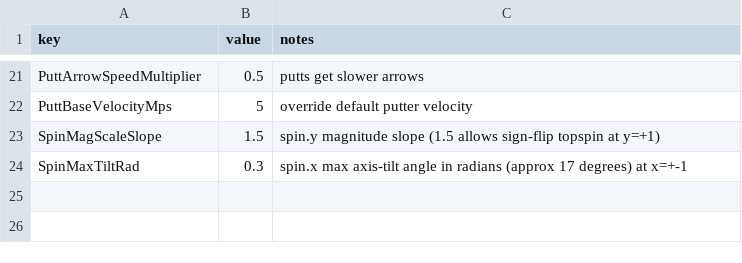
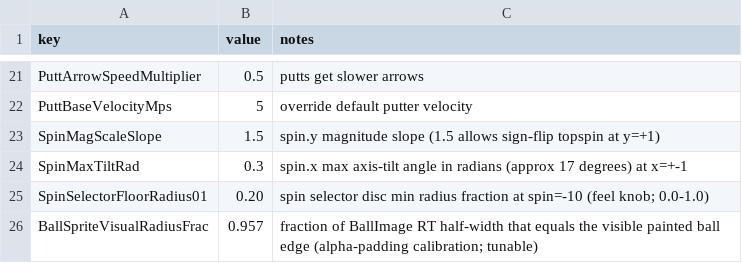
Before and after one commit to cesarguarinoni/Golfin-Redux, a CSV file: Assets/Resources/Gameplay/controls.csv, drawn as a sheet; only a part is shown, gaps mark what is left out; the diff names each change by its address in the sheet, - before the commit and + after, or states it on an @@ line.

```diff
--- a/Assets/Resources/Gameplay/controls.csv
+++ b/Assets/Resources/Gameplay/controls.csv
+row 25: SpinSelectorFloorRadius01 | 0.20 | spin selector disc min radius fraction at spin=-10 (feel knob; 0.0-1.0)
+row 26: BallSpriteVisualRadiusFrac | 0.957 | fraction of BallImage RT half-width that equals the visible painted ball edge (alpha-padding calibration; tunable)
```
Also changed, not shown: 38 other files.
